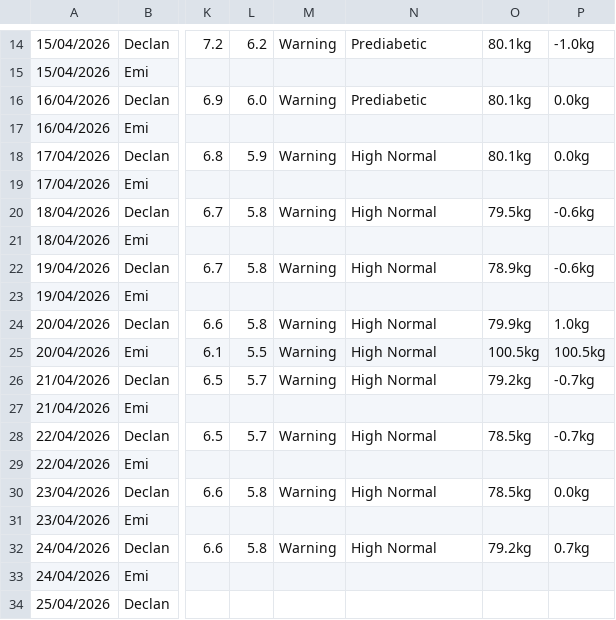
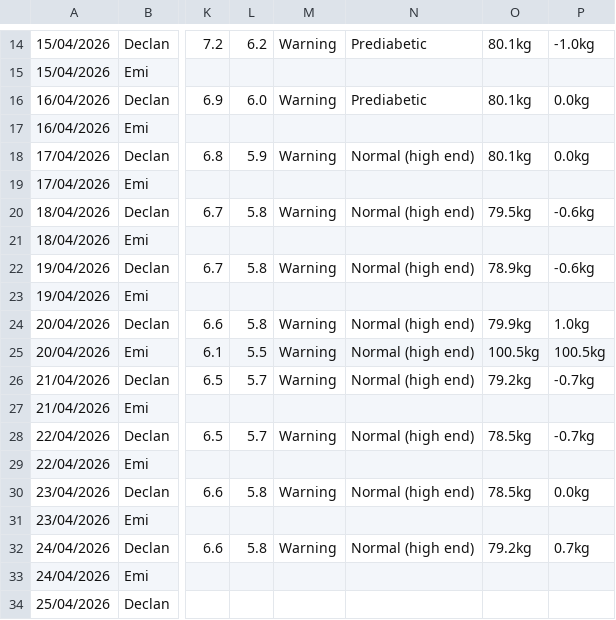
Before and after one commit to Declan2501/54-protocol, a CSV file: data.csv, drawn as a sheet; only a part is shown, gaps mark what is left out; the diff names each change by its address in the sheet, - before the commit and + after, or states it on an @@ line.

Commit message:
Auto update data.csv

```diff
--- a/data.csv
+++ b/data.csv
-N18: High Normal
+N18: Normal (high end)
-N20: High Normal
+N20: Normal (high end)
-N22: High Normal
+N22: Normal (high end)
-N24:N26: High Normal
+N24:N26: Normal (high end)
-N28: High Normal
+N28: Normal (high end)
-N30: High Normal
+N30: Normal (high end)
-N32: High Normal
+N32: Normal (high end)
```
